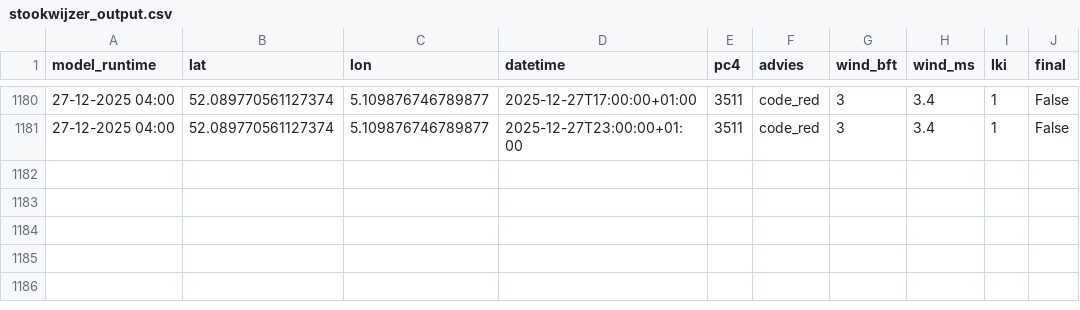
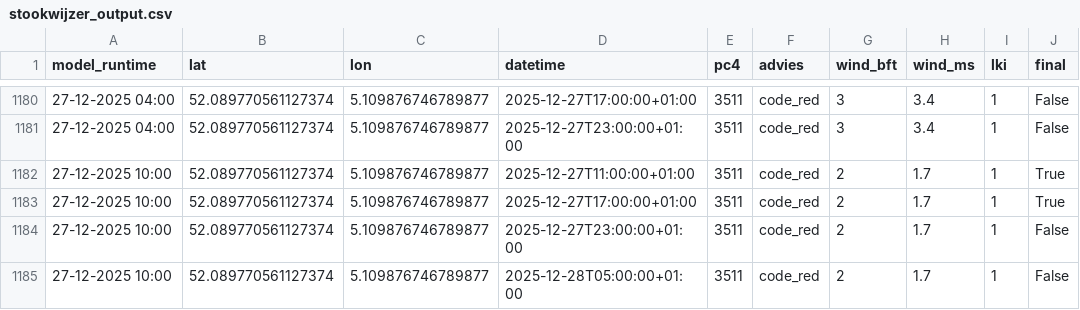
Before and after one commit to Panda5250/stookdata, a CSV file: stookwijzer_output.csv, drawn as a sheet; only a part is shown, gaps mark what is left out; the diff names each change by its address in the sheet, - before the commit and + after, or states it on an @@ line.

```diff
--- a/stookwijzer_output.csv
+++ b/stookwijzer_output.csv
+row 1182: 27-12-2025 10:00 | 52.089770561127374 | 5.109876746789877 | 2025-12-27T11:00:00+01:00 | 3511 | code_red | 2 | 1.7 | 1 | True
+row 1183: 27-12-2025 10:00 | 52.089770561127374 | 5.109876746789877 | 2025-12-27T17:00:00+01:00 | 3511 | code_red | 2 | 1.7 | 1 | True
+row 1184: 27-12-2025 10:00 | 52.089770561127374 | 5.109876746789877 | 2025-12-27T23:00:00+01:00 | 3511 | code_red | 2 | 1.7 | 1 | False
+row 1185: 27-12-2025 10:00 | 52.089770561127374 | 5.109876746789877 | 2025-12-28T05:00:00+01:00 | 3511 | code_red | 2 | 1.7 | 1 | False
```
